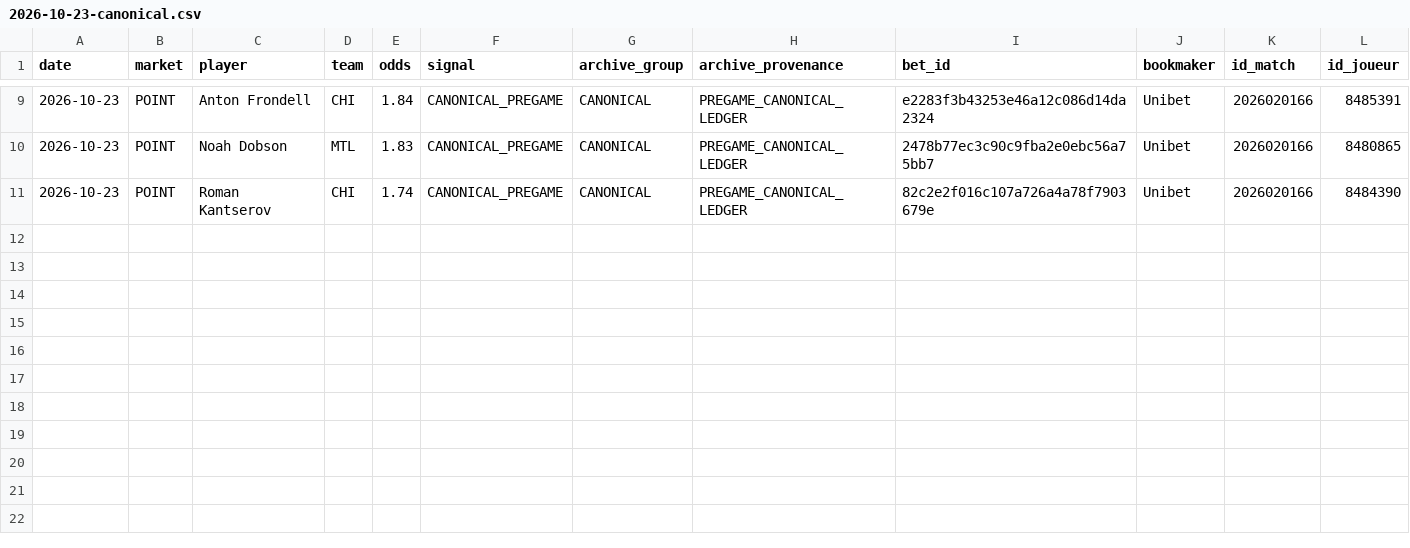
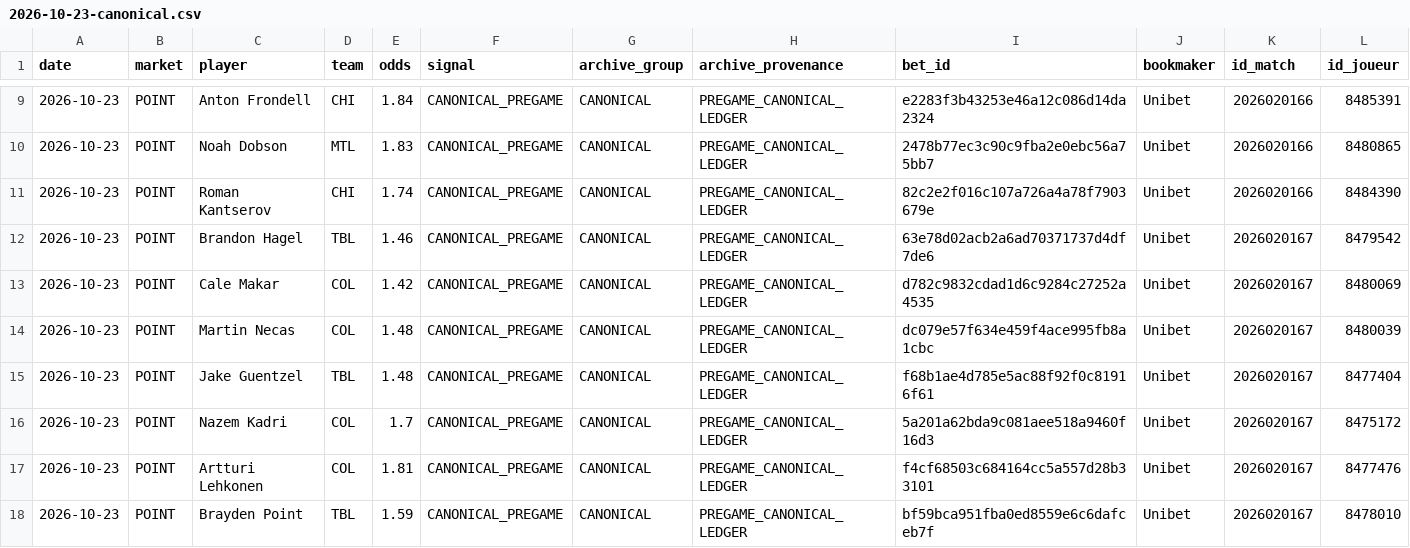
Before and after one commit to mazalazop/nhl-value-betting-model, a CSV file: docs/postgame/input/2026-10-23-canonical.csv, drawn as a sheet; only a part is shown, gaps mark what is left out; rows hold the shown columns only; the diff names each change by its address in the sheet, - before the commit and + after, or states it on an @@ line.

```diff
--- a/docs/postgame/input/2026-10-23-canonical.csv
+++ b/docs/postgame/input/2026-10-23-canonical.csv
+row 12: 2026-10-23 | POINT | Brandon Hagel | TBL | 1.46 | CANONICAL_PREGAME | CANONICAL | PREGAME_CANONICAL_LEDGER | 63e78d02acb2a6ad70371737d4df7de6 | Unibet | 2026020167 | 8479542
+row 13: 2026-10-23 | POINT | Cale Makar | COL | 1.42 | CANONICAL_PREGAME | CANONICAL | PREGAME_CANONICAL_LEDGER | d782c9832cdad1d6c9284c27252a4535 | Unibet | 2026020167 | 8480069
+row 14: 2026-10-23 | POINT | Martin Necas | COL | 1.48 | CANONICAL_PREGAME | CANONICAL | PREGAME_CANONICAL_LEDGER | dc079e57f634e459f4ace995fb8a1cbc | Unibet | 2026020167 | 8480039
+row 15: 2026-10-23 | POINT | Jake Guentzel | TBL | 1.48 | CANONICAL_PREGAME | CANONICAL | PREGAME_CANONICAL_LEDGER | f68b1ae4d785e5ac88f92f0c81916f61 | Unibet | 2026020167 | 8477404
+row 16: 2026-10-23 | POINT | Nazem Kadri | COL | 1.7 | CANONICAL_PREGAME | CANONICAL | PREGAME_CANONICAL_LEDGER | 5a201a62bda9c081aee518a9460f16d3 | Unibet | 2026020167 | 8475172
+row 17: 2026-10-23 | POINT | Artturi Lehkonen | COL | 1.81 | CANONICAL_PREGAME | CANONICAL | PREGAME_CANONICAL_LEDGER | f4cf68503c684164cc5a557d28b33101 | Unibet | 2026020167 | 8477476
+row 18: 2026-10-23 | POINT | Brayden Point | TBL | 1.59 | CANONICAL_PREGAME | CANONICAL | PREGAME_CANONICAL_LEDGER | bf59bca951fba0ed8559e6c6dafceb7f | Unibet | 2026020167 | 8478010
```
Also changed, not shown: docs/postgame/longitudinal/daily_metrics.csv, docs/postgame/longitudinal/signal_metrics.csv, 10 other files.
